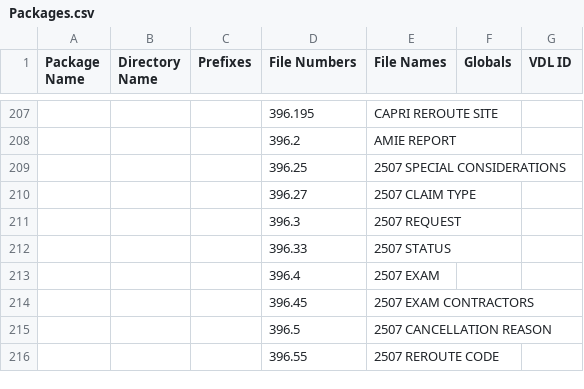
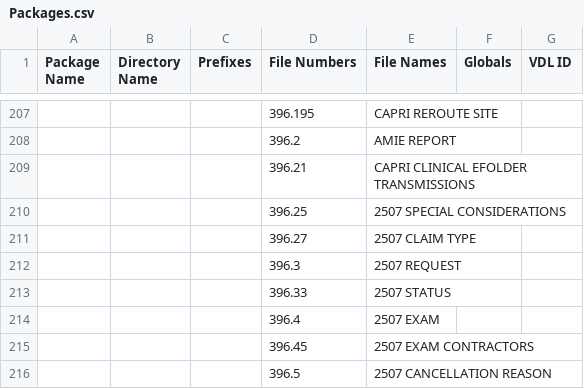
Before and after one commit to WorldVistA/VistA, a CSV file: Packages.csv, drawn as a sheet; only a part is shown, gaps mark what is left out; the shorter side is filled out with more unchanged rows; the diff names each change by its address in the sheet, - before the commit and + after, or states it on an @@ line.

Commit message:
Update Packages.csv for August 2022 patches

```diff
--- a/Packages.csv
+++ b/Packages.csv
+row 209:  |  |  | 396.21 | CAPRI CLINICAL EFOLDER TRANSMISSIONS
```
